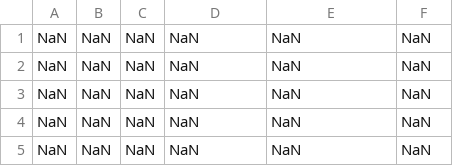
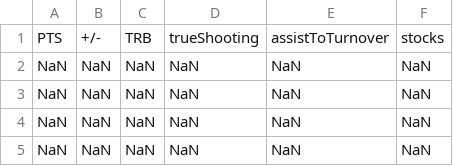
Before and after one commit to dkStephanos/HoopMetricScaler, a CSV file: backend/data/normalizedData.csv, drawn as a sheet; only a part is shown; the shorter side is filled out with more unchanged rows; the diff names each change by its address in the sheet, - before the commit and + after, or states it on an @@ line.

```diff
--- a/backend/data/normalizedData.csv
+++ b/backend/data/normalizedData.csv
+row 1: PTS | +/- | TRB | trueShooting | assistToTurnover | stocks
```
Also changed, not shown: 2 other files.
